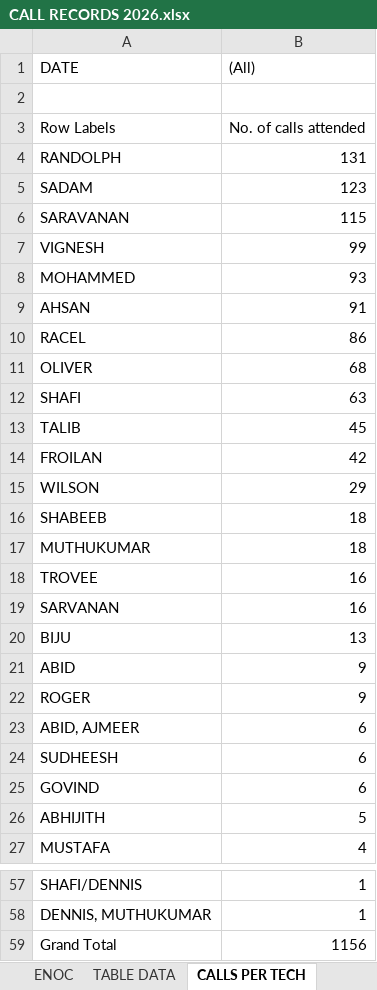
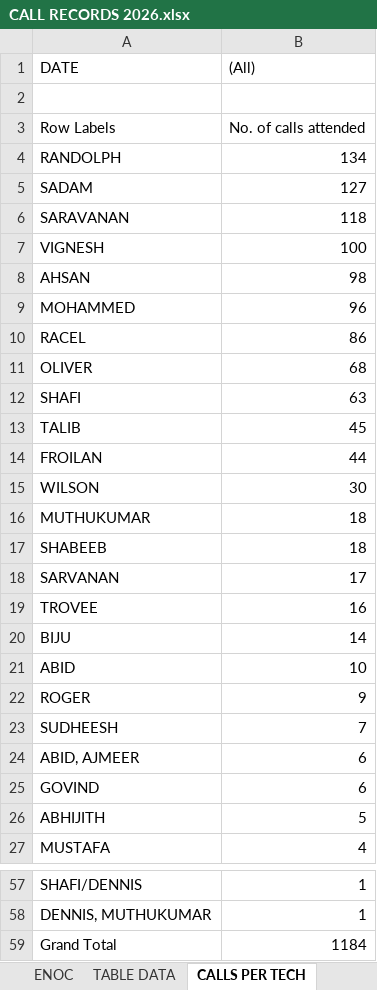
Before and after one commit to thermodynamics-tdot/dashboard, an Excel workbook: CALL RECORDS 2026.xlsx, sheet CALLS PER TECH, drawn as a sheet; only a part is shown, gaps mark what is left out; values as stored, in another font and other column widths than the file's, no borders; charts and pictures not drawn; removed rows and columns are numbered as before the commit, all else as after; the diff names each change by its address in the sheet, - before the commit and + after, or states it on an @@ line.

```diff
--- a/CALL RECORDS 2026.xlsx (sheet CALLS PER TECH)
+++ b/CALL RECORDS 2026.xlsx (sheet CALLS PER TECH)
-B4 ((All)): 131
+B4 ((All)): 134
-B5 ((All)): 123
+B5 ((All)): 127
-B6 ((All)): 115
+B6 ((All)): 118
-B7 ((All)): 99
+B7 ((All)): 100
-row 8: MOHAMMED | 93
-B8 ((All)): 91
+B8 ((All)): 98
+row 9: MOHAMMED | 96
-B14 ((All)): 42
+B14 ((All)): 44
-B15 ((All)): 29
+B15 ((All)): 30
@@ row 17 moved to row 16: MUTHUKUMAR @@
+row 18: SARVANAN | 17
-row 19: SARVANAN | 16
-B20 ((All)): 13
+B20 ((All)): 14
-B21 ((All)): 9
+B21 ((All)): 10
+row 23: SUDHEESH | 7
-row 24: SUDHEESH | 6
-B59 ((All)): 1156
+B59 ((All)): 1184
```
Also changed, not shown: sheet TABLE DATA, sheet MAIN SHEET, sheet pivot data, sheet WORKSHEET, sheet ENOC, sheet dashboard, charts or pictures.
